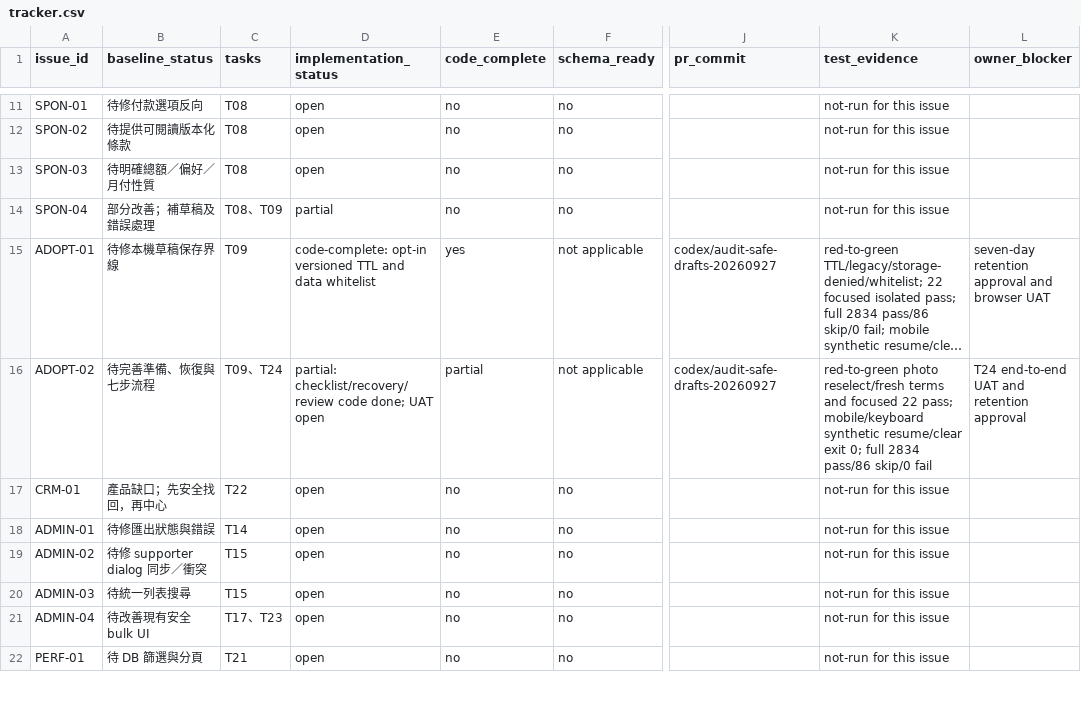
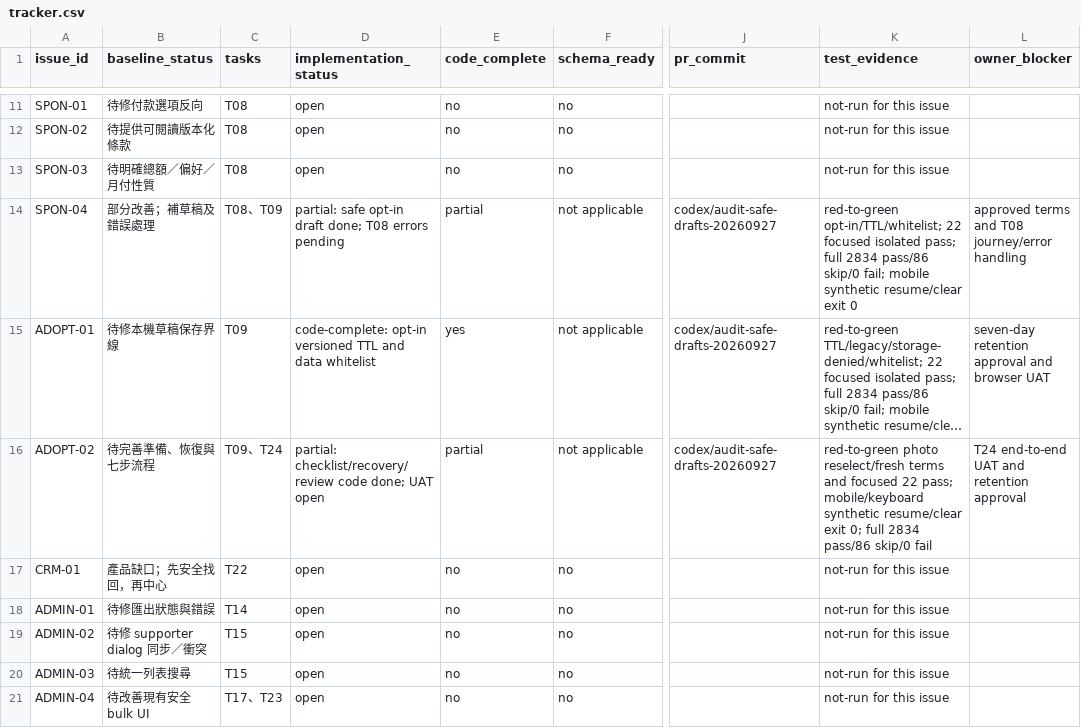
Before and after one commit to YNWAforever/hkscda, a CSV file: docs/evidence/audit-remediation-20260927/tracker.csv, drawn as a sheet; only a part is shown, gaps mark what is left out; the shorter side is filled out with more unchanged rows; long unchanged cells end in …; the diff names each change by its address in the sheet, - before the commit and + after, or states it on an @@ line.

Commit message:
fix: require opt-in for sponsorship draft recovery

```diff
--- a/docs/evidence/audit-remediation-20260927/tracker.csv
+++ b/docs/evidence/audit-remediation-20260927/tracker.csv
-D14 (implementation_status): partial
+D14 (implementation_status): partial: safe opt-in draft done; T08 errors pending
-E14 (code_complete): no
+E14 (code_complete): partial
-F14 (schema_ready): no
+F14 (schema_ready): not applicable
-J14 (pr_commit): (empty)
+J14 (pr_commit): codex/audit-safe-drafts-20260927
-K14 (test_evidence): not-run for this issue
+K14 (test_evidence): red-to-green opt-in/TTL/whitelist; 22 focused isolated pass; full 2834 pass/86 skip/0 fail; mobile synthetic resume/clear exit 0
-L14 (owner_blocker): (empty)
+L14 (owner_blocker): approved terms and T08 journey/error handling
```
Also changed, not shown: 10 other files.
